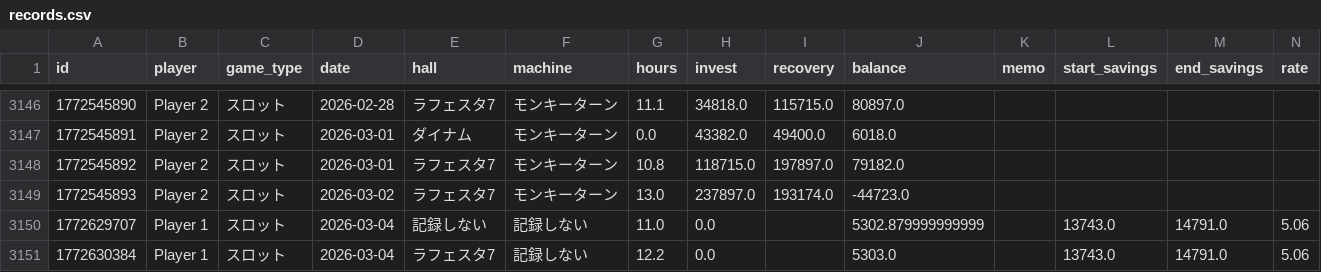
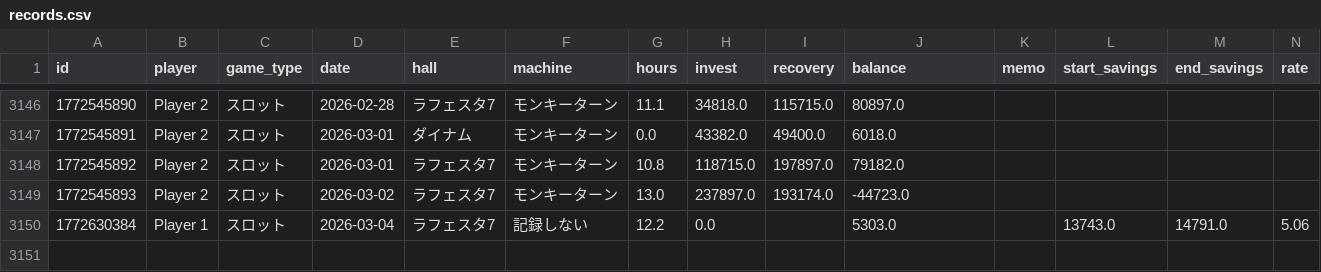
Before and after one commit to nabesaka499-netizen/my-pachinko-ledger, a CSV file: records.csv, drawn as a sheet; only a part is shown, gaps mark what is left out; the diff names each change by its address in the sheet, - before the commit and + after, or states it on an @@ line.

Commit message:
Update records via App 2026-03-04 13:20

```diff
--- a/records.csv
+++ b/records.csv
-row 3150: 1772629707 | Player 1 | スロット | 2026-03-04 | 記録しない | 記録しない | 11.0 | 0.0 |  | 5302.879999999999 |  | 13743.0 | 14791.0 | 5.06
```
